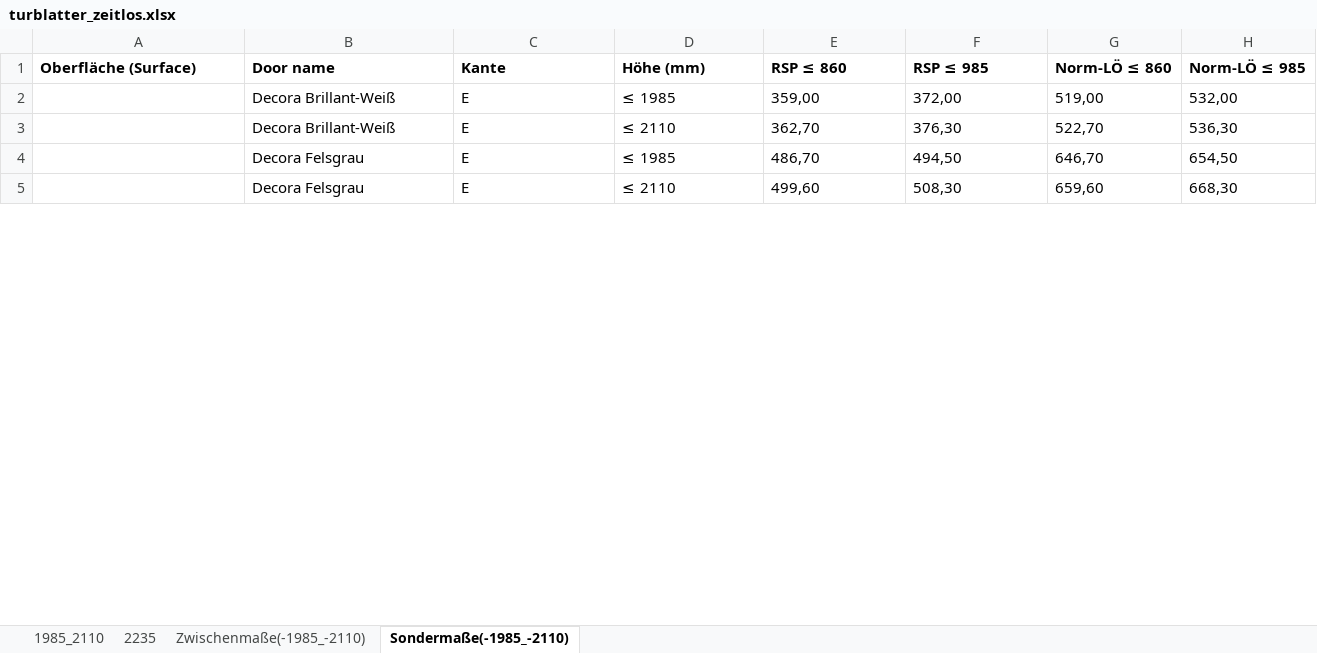
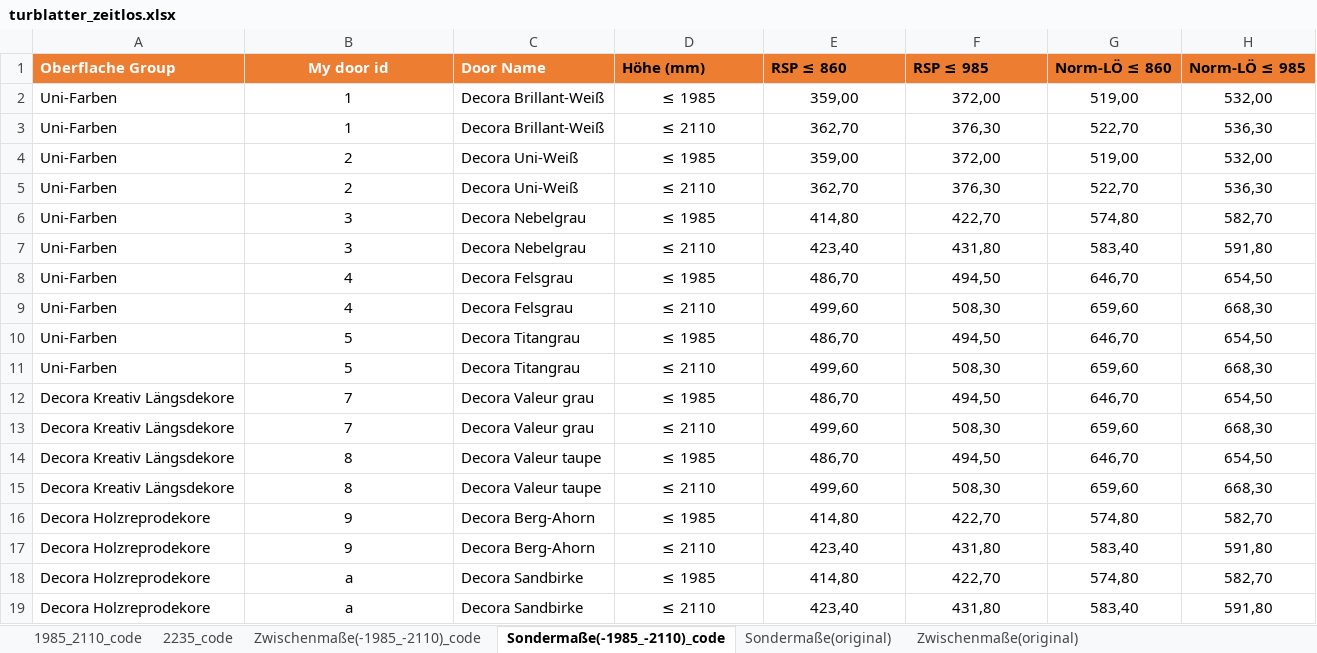
Before and after one commit to DDstar1/Herholz-Automated-Quotations-Ai, an Excel workbook: excel_inputs_files/turblatter/turblatter_zeitlos.xlsx, sheet Sondermaße(-1985_-2110)_code, drawn as a sheet; only a part is shown; values as stored, in another font and other column widths than the file's, no borders; table styles not drawn; addresses are those after the commit; the diff covers the shown part only; the diff names each change by its address in the sheet, - before the commit and + after, or states it on an @@ line.

```diff
--- a/excel_inputs_files/turblatter/turblatter_zeitlos.xlsx (sheet Sondermaße(-1985_-2110)_code)
+++ b/excel_inputs_files/turblatter/turblatter_zeitlos.xlsx (sheet Sondermaße(-1985_-2110)_code)
-sheet tab: 1985_2110
+sheet tab: 1985_2110_code
-sheet tab: 2235
+sheet tab: 2235_code
-sheet tab: Zwischenmaße(-1985_-2110)
+sheet tab: Zwischenmaße(-1985_-2110)_code
-sheet tab: Sondermaße(-1985_-2110)
+sheet tab: Sondermaße(-1985_-2110)_code
+sheet tab: Sondermaße(original)
+sheet tab: Zwischenmaße(original)
-A1: Oberfläche (Surface)
+A1: Oberflache Group
-A1:H1 fill: none
+A1:H1 fill: #ED7D31
-A1:C1 text colour: black
+A1:C1 text colour: #FFFFFF
-B1: Door name
+B1: My door id
-B1:B3 alignment: left
+B1:B3 alignment: center
-C1: Kante
+C1: Door Name
-A2:A3 (Oberflache Group): (empty)
+A2:A3 (Oberflache Group): Uni-Farben
-B2:B3 (My door id): Decora Brillant-Weiß
+B2:B3 (My door id): 1
-C2:C3 (Door Name): E
+C2:C3 (Door Name): Decora Brillant-Weiß
-D2:H3 alignment: left
+D2:H3 alignment: center
+row 4: Uni-Farben | 2 | Decora Uni-Weiß | ≤ 1985 | 359,00 | 372,00 | 519,00 | 532,00
+row 5: Uni-Farben | 2 | Decora Uni-Weiß | ≤ 2110 | 362,70 | 376,30 | 522,70 | 536,30
+row 6: Uni-Farben | 3 | Decora Nebelgrau | ≤ 1985 | 414,80 | 422,70 | 574,80 | 582,70
+row 7: Uni-Farben | 3 | Decora Nebelgrau | ≤ 2110 | 423,40 | 431,80 | 583,40 | 591,80
-A8:A9 (Oberflache Group): (empty)
+A8:A9 (Oberflache Group): Uni-Farben
-B8:B9 (My door id): Decora Felsgrau
+B8:B9 (My door id): 4
-B8:B9 alignment: left
+B8:B9 alignment: center
-C8:C9 (Door Name): E
+C8:C9 (Door Name): Decora Felsgrau
-D8:H9 alignment: left
+D8:H9 alignment: center
+row 10: Uni-Farben | 5 | Decora Titangrau | ≤ 1985 | 486,70 | 494,50 | 646,70 | 654,50
+row 11: Uni-Farben | 5 | Decora Titangrau | ≤ 2110 | 499,60 | 508,30 | 659,60 | 668,30
+row 12: Decora Kreativ Längsdekore | 7 | Decora Valeur grau | ≤ 1985 | 486,70 | 494,50 | 646,70 | 654,50
+row 13: Decora Kreativ Längsdekore | 7 | Decora Valeur grau | ≤ 2110 | 499,60 | 508,30 | 659,60 | 668,30
+row 14: Decora Kreativ Längsdekore | 8 | Decora Valeur taupe | ≤ 1985 | 486,70 | 494,50 | 646,70 | 654,50
+row 15: Decora Kreativ Längsdekore | 8 | Decora Valeur taupe | ≤ 2110 | 499,60 | 508,30 | 659,60 | 668,30
+row 16: Decora Holzreprodekore | 9 | Decora Berg-Ahorn | ≤ 1985 | 414,80 | 422,70 | 574,80 | 582,70
+row 17: Decora Holzreprodekore | 9 | Decora Berg-Ahorn | ≤ 2110 | 423,40 | 431,80 | 583,40 | 591,80
+row 18: Decora Holzreprodekore | a | Decora Sandbirke | ≤ 1985 | 414,80 | 422,70 | 574,80 | 582,70
+row 19: Decora Holzreprodekore | a | Decora Sandbirke | ≤ 2110 | 423,40 | 431,80 | 583,40 | 591,80
```
Also changed, not shown: 36 added rows, 4 removed rows, 30 edited cells and cell formats elsewhere in this sheet, sheet Zwischenmaße(-1985_-2110)_code, sheet 1985_2110_code, sheet 2235_code, 36 other files.
